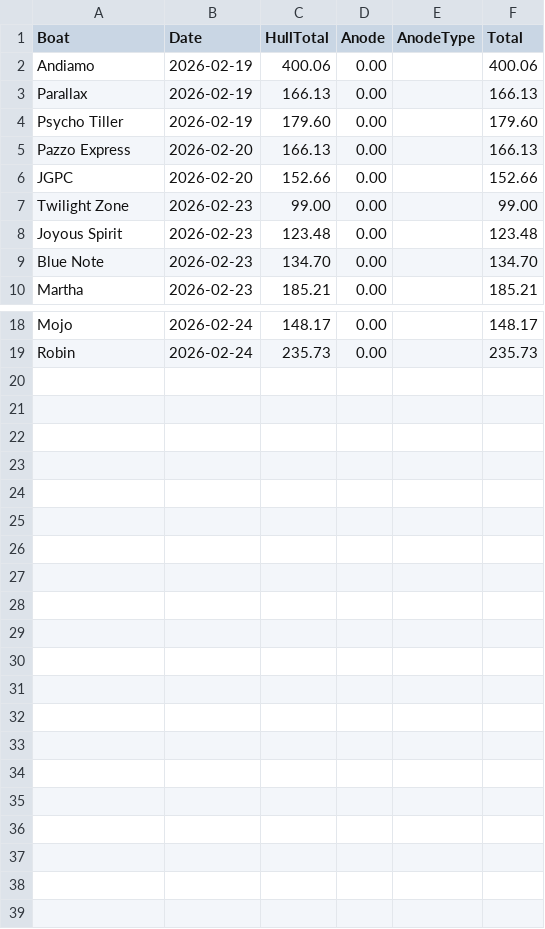
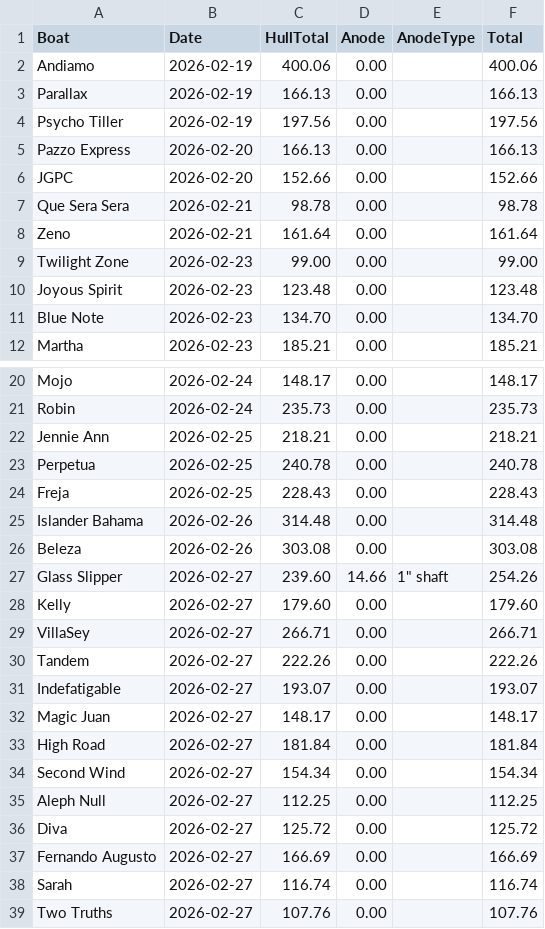
Before and after one commit to standardhuman/clawd, a CSV file: billing/february_2026_billing.csv, drawn as a sheet; only a part is shown, gaps mark what is left out.

```diff
--- a/billing/february_2026_billing.csv
+++ b/billing/february_2026_billing.csv
@@ -3,5 +3,7 @@ Andiamo,2026-02-19,400.06,0.00,,400.06
 Parallax,2026-02-19,166.13,0.00,,166.13
-Psycho Tiller,2026-02-19,179.60,0.00,,179.60
+Psycho Tiller,2026-02-19,197.56,0.00,,197.56
 Pazzo Express,2026-02-20,166.13,0.00,,166.13
 JGPC,2026-02-20,152.66,0.00,,152.66
+Que Sera Sera,2026-02-21,98.78,0.00,,98.78
+Zeno,2026-02-21,161.64,0.00,,161.64
 Twilight Zone,2026-02-23,99.00,0.00,,99.00
@@ -19 +21,19 @@ Mojo,2026-02-24,148.17,0.00,,148.17
 Robin,2026-02-24,235.73,0.00,,235.73
+Jennie Ann,2026-02-25,218.21,0.00,,218.21
+Perpetua,2026-02-25,240.78,0.00,,240.78
+Freja,2026-02-25,228.43,0.00,,228.43
+Islander Bahama,2026-02-26,314.48,0.00,,314.48
+Beleza,2026-02-26,303.08,0.00,,303.08
+Glass Slipper,2026-02-27,239.60,14.66,1" shaft,254.26
+Kelly,2026-02-27,179.60,0.00,,179.60
+VillaSey,2026-02-27,266.71,0.00,,266.71
+Tandem,2026-02-27,222.26,0.00,,222.26
+Indefatigable,2026-02-27,193.07,0.00,,193.07
+Magic Juan,2026-02-27,148.17,0.00,,148.17
+High Road,2026-02-27,181.84,0.00,,181.84
+Second Wind,2026-02-27,154.34,0.00,,154.34
+Aleph Null,2026-02-27,112.25,0.00,,112.25
+Diva,2026-02-27,125.72,0.00,,125.72
+Fernando Augusto,2026-02-27,166.69,0.00,,166.69
+Sarah,2026-02-27,116.74,0.00,,116.74
+Two Truths,2026-02-27,107.76,0.00,,107.76
```
Also changed, not shown: 15 other files.
